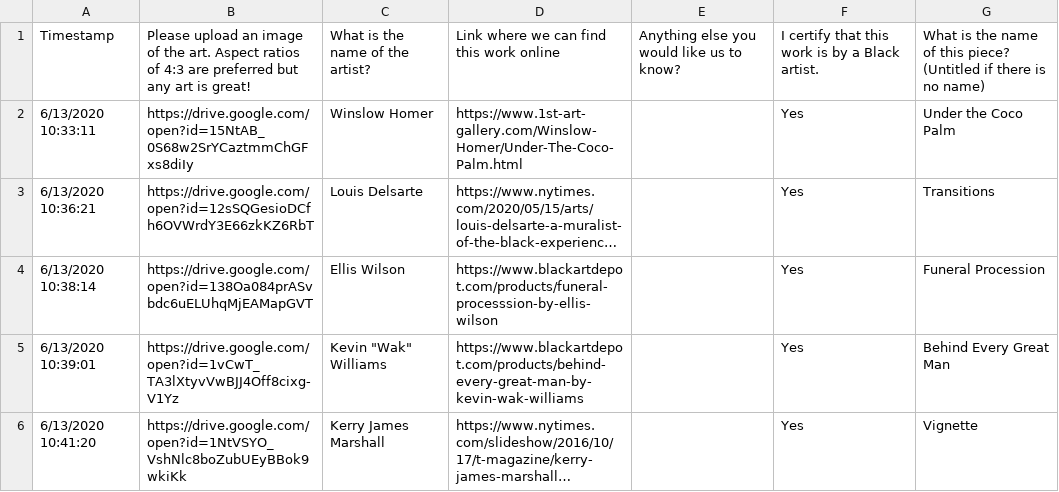
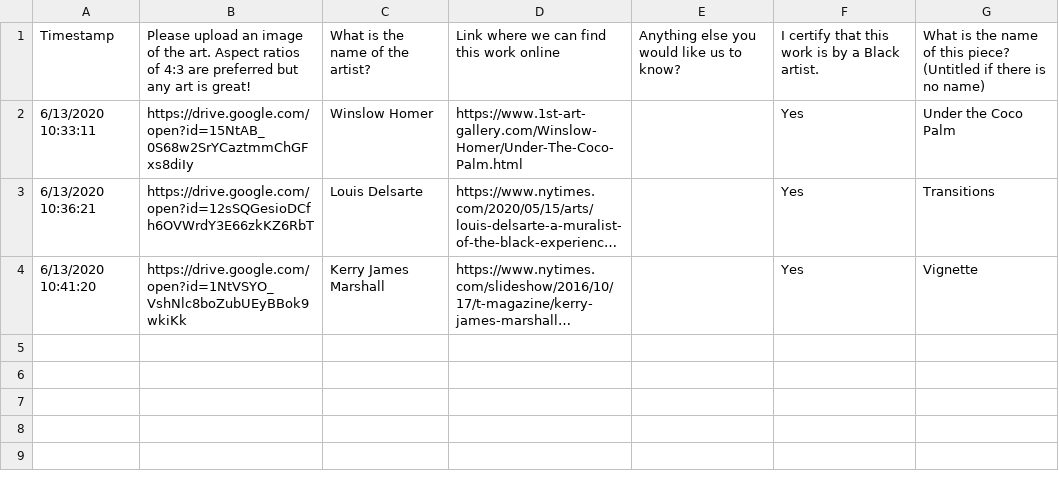
Before and after one commit to Cchlee/blmhackathon, a CSV file: art.csv, drawn as a sheet; long unchanged cells end in …; the diff names each change by its address in the sheet, - before the commit and + after, or states it on an @@ line.

Commit message:
took out vertical images

```diff
--- a/art.csv
+++ b/art.csv
-row 4: 6/13/2020 10:38:14 | https://drive.google.com/open?id=138Oa084prASvbdc6uELUhqMjEAMapGVT | Ellis Wilson | https://www.blackartdepot.com/products/funeral-processsion-by-ellis-wilson |  | Yes | Funeral Procession
-row 5: 6/13/2020 10:39:01 | https://drive.google.com/open?id=1vCwT_TA3lXtyvVwBJJ4Off8cixg-V1Yz | Kevin "Wak" Williams | https://www.blackartdepot.com/products/behind-every-great-man-by-kevin-wak-williams |  | Yes | Behind Every Great Man
```
